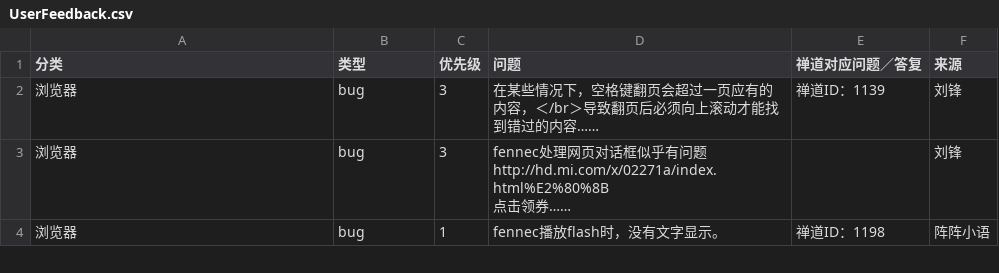
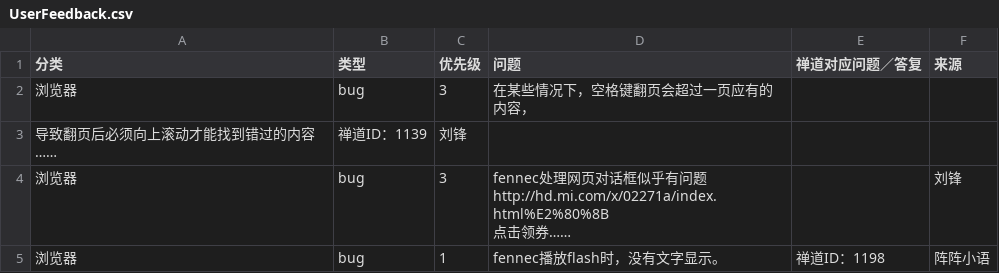
Before and after one commit to openthos/community-analysis, a CSV file: userquestion/UserFeedback.csv, drawn as a sheet; only a part is shown.

Commit message:
Update UserFeedback.csv

```diff
--- a/userquestion/UserFeedback.csv
+++ b/userquestion/UserFeedback.csv
@@ -1,3 +1,4 @@
 分类,类型,优先级,问题,禅道对应问题／答复,来源
-浏览器,bug,3,在某些情况下，空格键翻页会超过一页应有的内容，＜/br＞导致翻页后必须向上滚动才能找到错过的内容……,禅道ID：1139,刘锋
+浏览器,bug,3,在某些情况下，空格键翻页会超过一页应有的内容，
+导致翻页后必须向上滚动才能找到错过的内容……,禅道ID：1139,刘锋
 浏览器,bug,3,"fennec处理网页对话框似乎有问题
```
